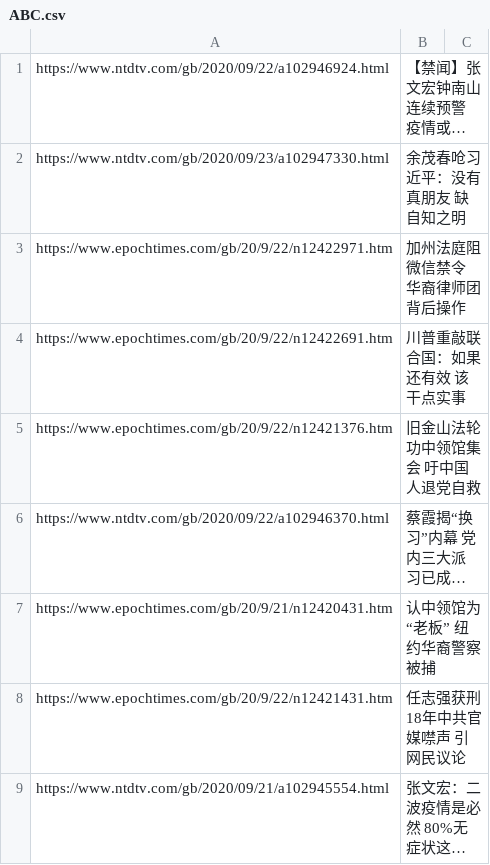
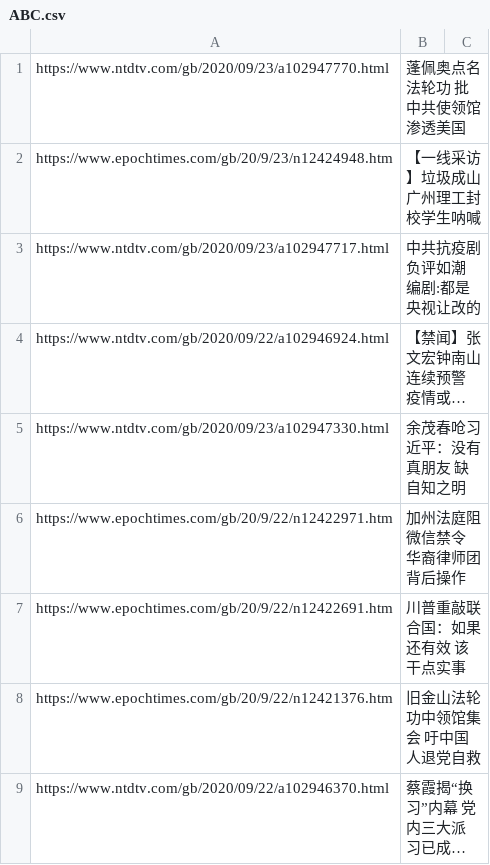
Before and after one commit to sendtruth2020/goodnews, a CSV file: indexes/ABC.csv, drawn as a sheet; only a part is shown; the shorter side is filled out with more unchanged rows; long unchanged cells end in …; the diff names each change by its address in the sheet, - before the commit and + after, or states it on an @@ line.

Commit message:
Update ABC.csv

```diff
--- a/indexes/ABC.csv
+++ b/indexes/ABC.csv
+row 1: https://www.ntdtv.com/gb/2020/09/23/a102947770.html | 蓬佩奥点名法轮功 批中共使领馆渗透美国
+row 2: https://www.epochtimes.com/gb/20/9/23/n12424948.htm | 【一线采访】垃圾成山 广州理工封校学生呐喊
+row 3: https://www.ntdtv.com/gb/2020/09/23/a102947717.html | 中共抗疫剧负评如潮 编剧:都是央视让改的
```
